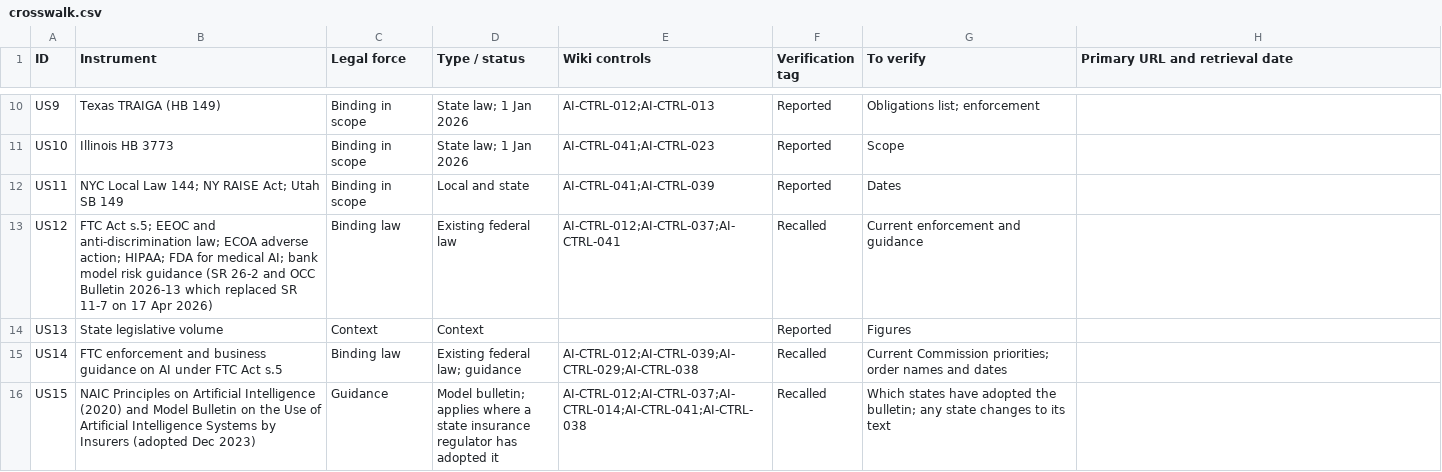
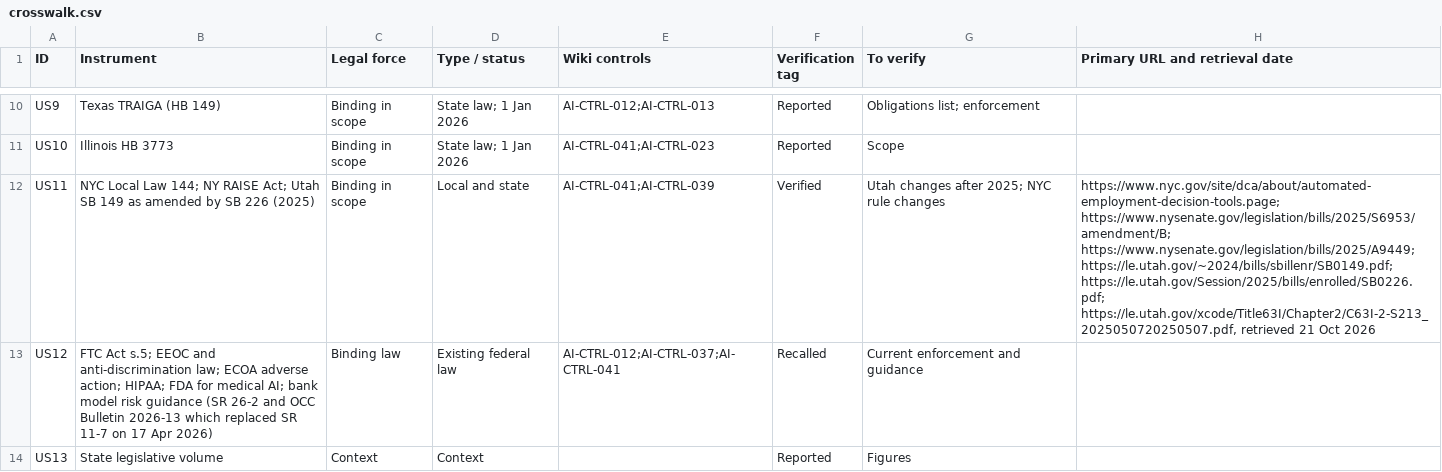
Before and after one commit to nachi065/AI-Security-Wiki, a CSV file: 22_US_AI_Compliance/data/crosswalk.csv, drawn as a sheet; only a part is shown, gaps mark what is left out; the shorter side is filled out with more unchanged rows.

```diff
--- a/22_US_AI_Compliance/data/crosswalk.csv
+++ b/22_US_AI_Compliance/data/crosswalk.csv
@@ -11,3 +11,3 @@ US9,Texas TRAIGA (HB 149),Binding in scope,State law; 1 Jan 2026,AI-CTRL-012;AI-
 US10,Illinois HB 3773,Binding in scope,State law; 1 Jan 2026,AI-CTRL-041;AI-CTRL-023,Reported,Scope,
-US11,NYC Local Law 144; NY RAISE Act; Utah SB 149,Binding in scope,Local and state,AI-CTRL-041;AI-CTRL-039,Reported,Dates,
+US11,NYC Local Law 144; NY RAISE Act; Utah SB 149 as amended by SB 226 (2025),Binding in scope,Local and state,AI-CTRL-041;AI-CTRL-039,Verified,Utah changes after 2025; NYC rule changes,"https://www.nyc.gov/site/dca/about/automated-employment-decision-tools.page; https://www.nysenate.gov/legislation/bills/2025/S6953/amendment/B; https://www.nysenate.gov/legislation/bills/2025/A9449; https://le.utah.gov/~2024/bills/sbillenr/SB0149.pdf; https://le.utah.gov/Session/2025/bills/enrolled/SB0226.pdf; https://le.utah.gov/xcode/Title63I/Chapter2/C63I-2-S213_2025050720250507.pdf, retrieved 21 Oct 2026"
 US12,FTC Act s.5; EEOC and anti-discrimination law; ECOA adverse action; HIPAA; FDA for medical AI; bank model risk guidance (SR 26-2 and OCC Bulletin 2026-13 which replaced SR 11-7 on 17 Apr 2026),Binding law,Existing federal law,AI-CTRL-012;AI-CTRL-037;AI-CTRL-041,Recalled,Current enforcement and guidance,
```
Also changed, not shown: source/22_US_AI_Compliance/data/crosswalk.csv, 5 other files.
